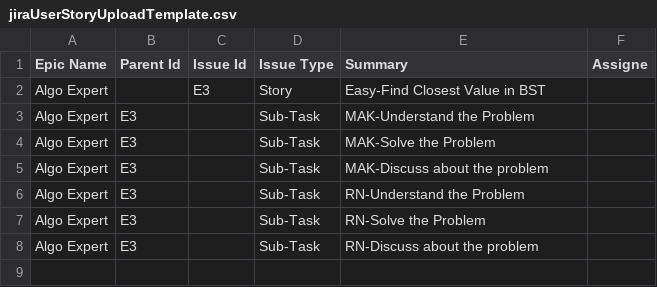
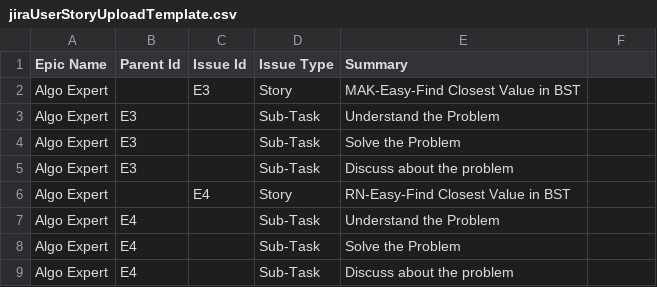
Before and after one commit to mak-aravind/jira-csv-templates, a CSV file: jiraUserStoryUploadTemplate.csv, drawn as a sheet.

Commit message:
Templates for algorithms and video lectures

```diff
--- a/jiraUserStoryUploadTemplate.csv
+++ b/jiraUserStoryUploadTemplate.csv
@@ -1,8 +1,9 @@
-Epic Name, Parent Id, Issue Id, Issue Type, Summary, Assigne
-"Algo Expert", , "E3", "Story", "Easy-Find Closest Value in BST"
-"Algo Expert","E3",, "Sub-Task", "MAK-Understand the Problem"
-"Algo Expert","E3",, "Sub-Task", "MAK-Solve the Problem"
-"Algo Expert","E3",, "Sub-Task", "MAK-Discuss about the problem"
-"Algo Expert","E3",, "Sub-Task", "RN-Understand the Problem"
-"Algo Expert","E3",, "Sub-Task", "RN-Solve the Problem"
-"Algo Expert","E3",, "Sub-Task", "RN-Discuss about the problem"
+Epic Name, Parent Id, Issue Id, Issue Type, Summary,
+"Algo Expert", , "E3", "Story", "MAK-Easy-Find Closest Value in BST"
+"Algo Expert","E3",, "Sub-Task", "Understand the Problem"
+"Algo Expert","E3",, "Sub-Task", "Solve the Problem"
+"Algo Expert","E3",, "Sub-Task", "Discuss about the problem"
+"Algo Expert", , "E4", "Story", "RN-Easy-Find Closest Value in BST"
+"Algo Expert","E4",, "Sub-Task", "Understand the Problem"
+"Algo Expert","E4",, "Sub-Task", "Solve the Problem"
+"Algo Expert","E4",, "Sub-Task", "Discuss about the problem"
```
Also changed, not shown: 1 other file.
